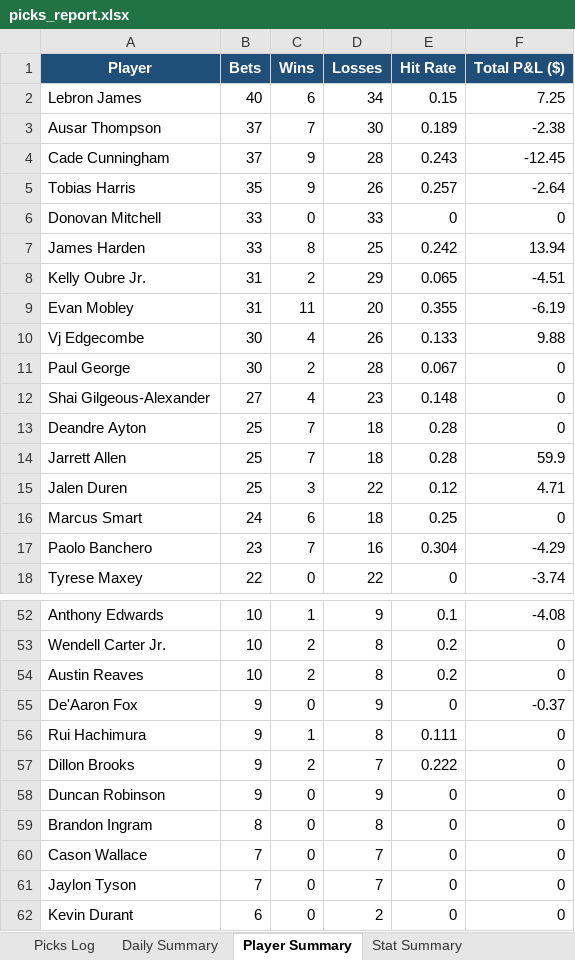
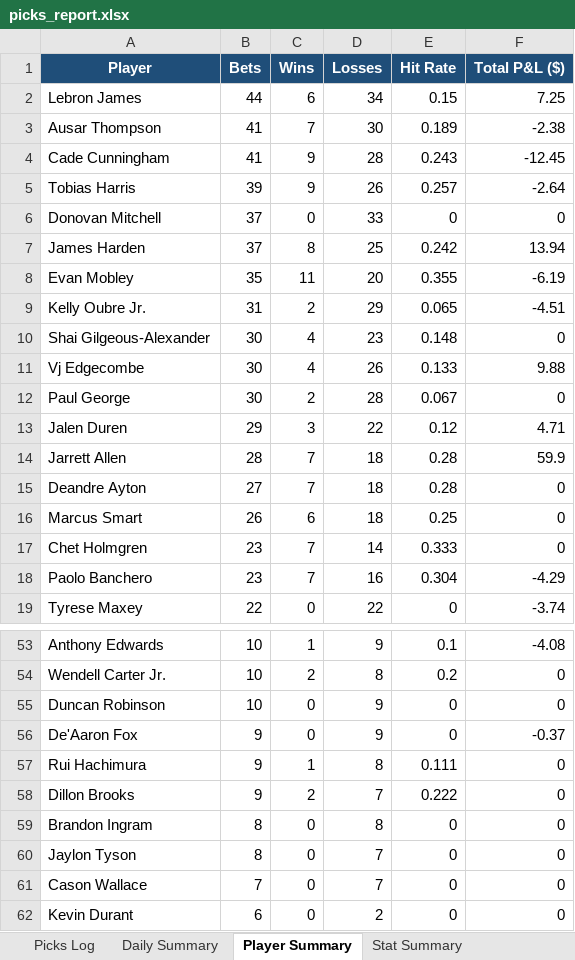
Before and after one commit to aaronwadhwa12/kalshi, an Excel workbook: results/picks_report.xlsx, sheet Player Summary, drawn as a sheet; only a part is shown, gaps mark what is left out; values as stored, in another font and other column widths than the file's, no borders; removed rows and columns are numbered as before the commit, all else as after; the diff covers the shown part only; the diff names each change by its address in the sheet, - before the commit and + after, or states it on an @@ line.

```diff
--- a/results/picks_report.xlsx (sheet Player Summary)
+++ b/results/picks_report.xlsx (sheet Player Summary)
-B2 (Bets): 40
+B2 (Bets): 44
-B3:B4 (Bets): 37
+B3:B4 (Bets): 41
-B5 (Bets): 35
+B5 (Bets): 39
-B6:B7 (Bets): 33
+B6:B7 (Bets): 37
+row 8: Evan Mobley | 35 | 11 | 20 | 0.355 | -6.19
-row 9: Evan Mobley | 31 | 11 | 20 | 0.355 | -6.19
+row 10: Shai Gilgeous-Alexander | 30 | 4 | 23 | 0.148 | 0
-row 12: Shai Gilgeous-Alexander | 27 | 4 | 23 | 0.148 | 0
-row 13: Deandre Ayton | 25 | 7 | 18 | 0.28 | 0
-row 14: Jarrett Allen | 25 | 7 | 18 | 0.28 | 59.9
-B13 (Bets): 25
+B13 (Bets): 29
+row 14: Jarrett Allen | 28 | 7 | 18 | 0.28 | 59.9
+row 15: Deandre Ayton | 27 | 7 | 18 | 0.28 | 0
-B16 (Bets): 24
+B16 (Bets): 26
+row 17: Chet Holmgren | 23 | 7 | 14 | 0.333 | 0
-row 54: Austin Reaves | 10 | 2 | 8 | 0.2 | 0
+row 55: Duncan Robinson | 10 | 0 | 9 | 0 | 0
-row 58: Duncan Robinson | 9 | 0 | 9 | 0 | 0
+row 60: Jaylon Tyson | 8 | 0 | 7 | 0 | 0
-row 61: Jaylon Tyson | 7 | 0 | 7 | 0 | 0
```
Also changed, not shown: 4 added rows and 4 removed rows elsewhere in this sheet, sheet Picks Log, sheet Daily Summary, sheet Stat Summary, 1 other file.
